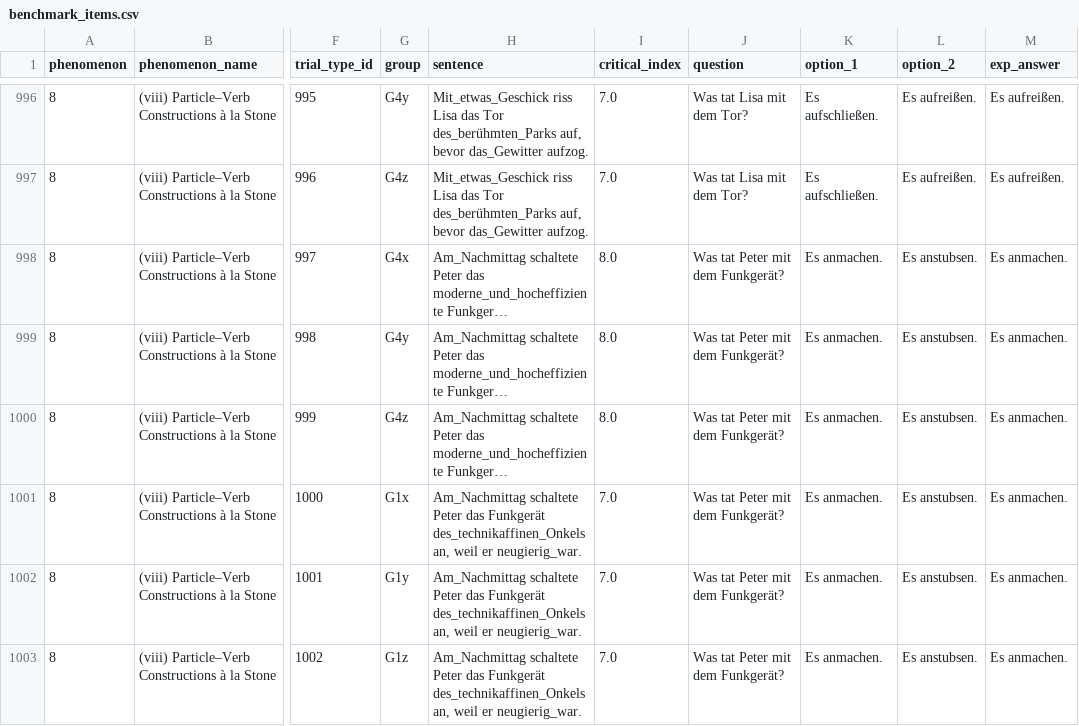
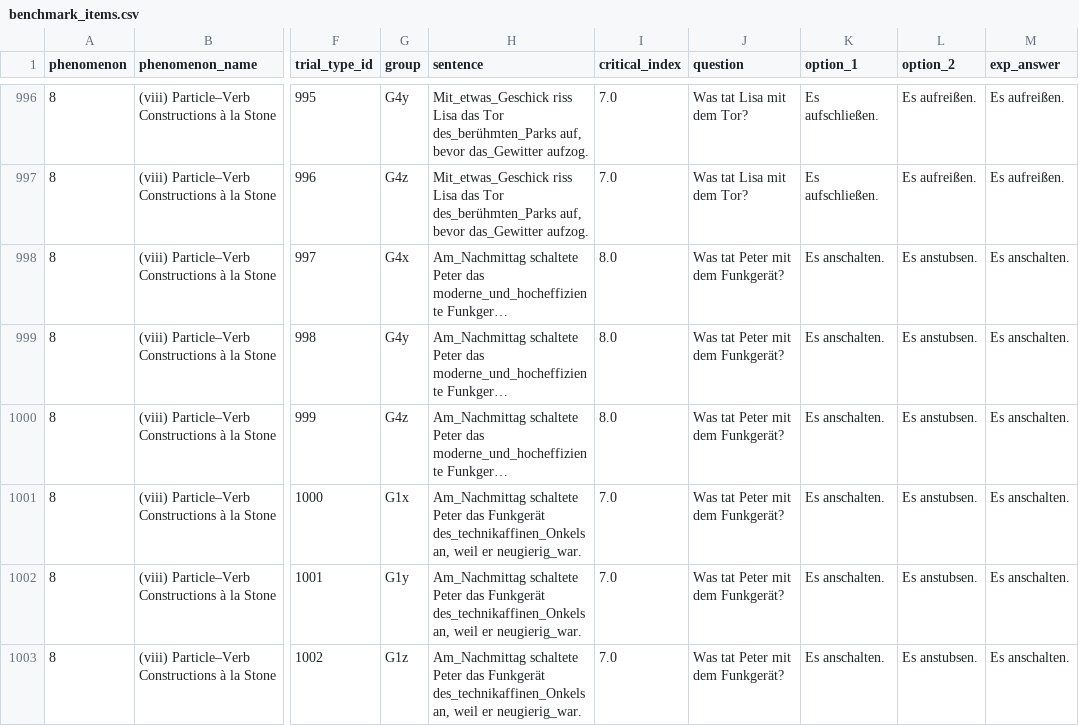
Before and after one commit to vrazitulis/german-benchmark-experiment, a CSV file: chunk_includes/benchmark_items.csv, drawn as a sheet; only a part is shown, gaps mark what is left out; long unchanged cells end in …; the diff covers the shown part only; the diff names each change by its address in the sheet, - before the commit and + after, or states it on an @@ line.

Commit message:
fixed errors in items

```diff
--- a/chunk_includes/benchmark_items.csv
+++ b/chunk_includes/benchmark_items.csv
-K998:K1003 (option_1): Es anmachen.
+K998:K1003 (option_1): Es anschalten.
-M998:M1003 (exp_answer): Es anmachen.
+M998:M1003 (exp_answer): Es anschalten.
```
Also changed, not shown: 72 edited cells elsewhere in this file.
